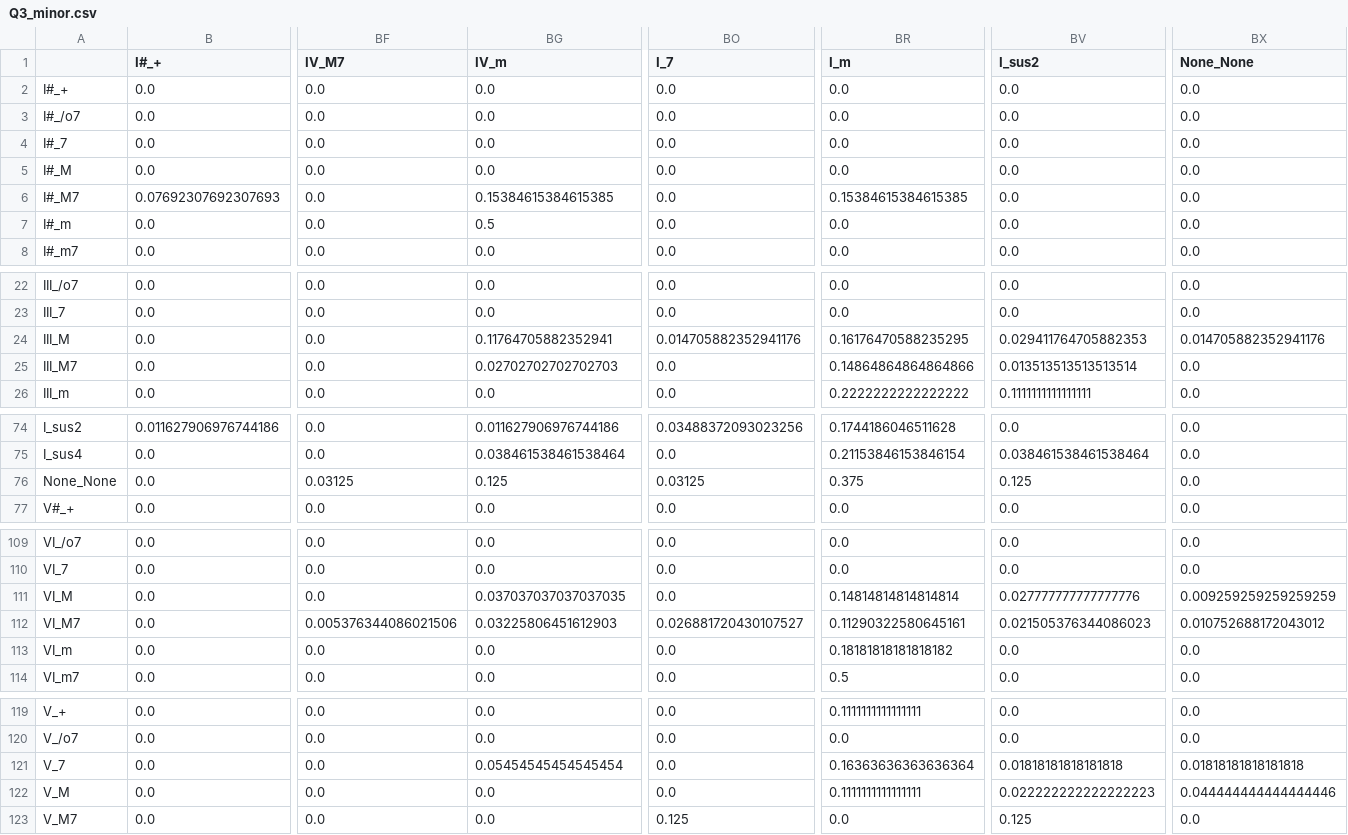
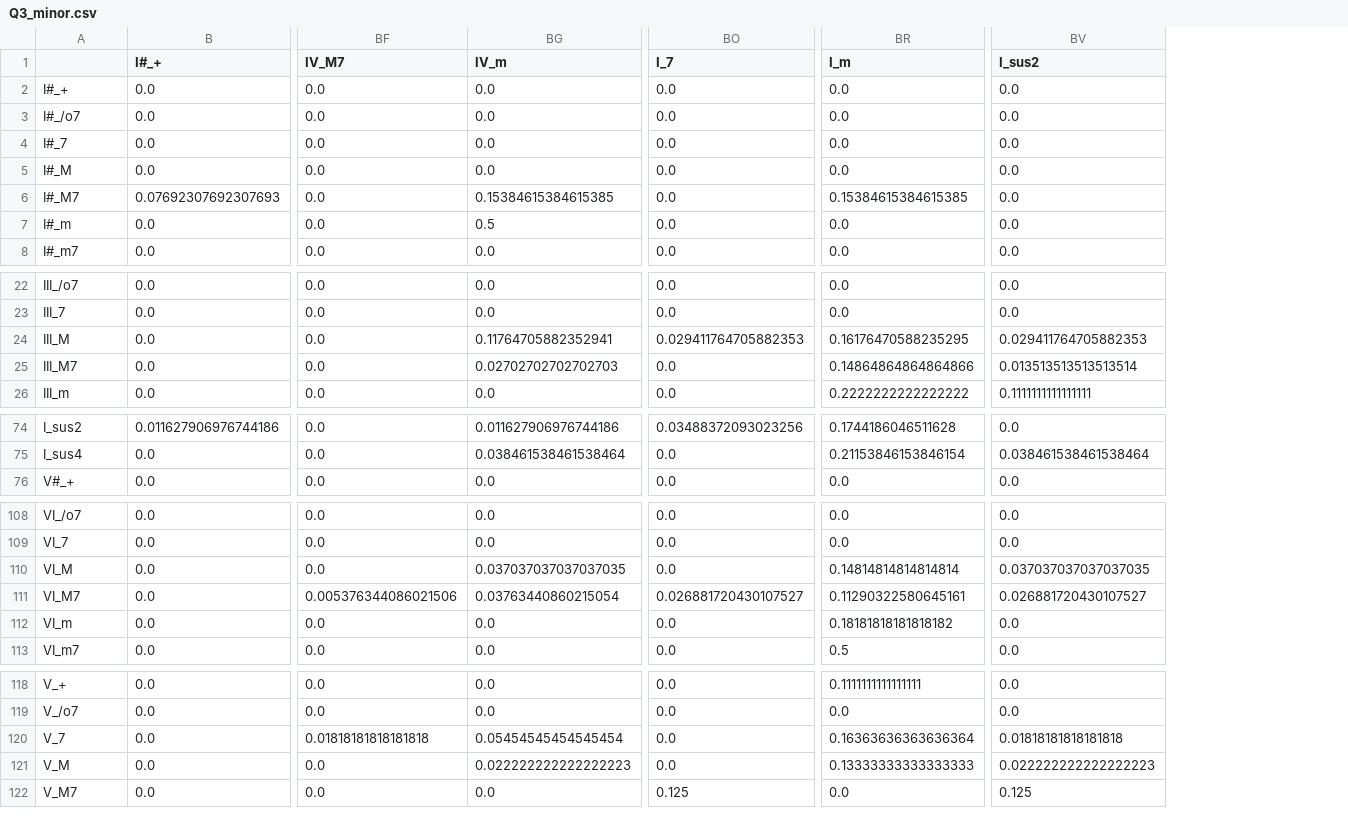
Before and after one commit to nanjo0614/ChordGen, a CSV file: markov_matrices_mode/Q3_minor.csv, drawn as a sheet; only a part is shown, gaps mark what is left out; removed rows and columns are numbered as before the commit, all else as after; rows hold the shown columns only; the diff covers the shown part only; the diff names each change by its address in the sheet, - before the commit and + after, or states it on an @@ line.

```diff
--- a/markov_matrices_mode/Q3_minor.csv
+++ b/markov_matrices_mode/Q3_minor.csv
-column BX (None_None), rows 2-8: all 0.0; rows 22-26: 0.0 | 0.0 | 0.014705882352941176 | 0.0 | 0.0; rows 74-75: 0.0 | 0.0; row 77: 0.0; rows 109-114: 0.0 | 0.0 | 0.009259259259259259 | 0.010752688172043012 | 0.0 | 0.0; rows 119-123: 0.0 | 0.0 | 0.01818181818181818 | 0.044444444444444446 | 0.0
-BO24 (I_7): 0.014705882352941176
+BO24 (I_7): 0.029411764705882353
-row 76: None_None | 0.0 | 0.03125 | 0.125 | 0.03125 | 0.375 | 0.125 | 0.0
-BV110 (I_sus2): 0.027777777777777776
+BV110 (I_sus2): 0.037037037037037035
-BG111 (IV_m): 0.03225806451612903
+BG111 (IV_m): 0.03763440860215054
-BV111 (I_sus2): 0.021505376344086023
+BV111 (I_sus2): 0.026881720430107527
-BF120 (IV_M7): 0.0
+BF120 (IV_M7): 0.01818181818181818
-BG121 (IV_m): 0.0
+BG121 (IV_m): 0.022222222222222223
-BR121 (I_m): 0.1111111111111111
+BR121 (I_m): 0.13333333333333333
```
Also changed, not shown: 2 edited cells elsewhere in this file, markov_matrices_mode/Q1_major.csv, markov_matrices_mode/Q2_major.csv, 11 other files.
